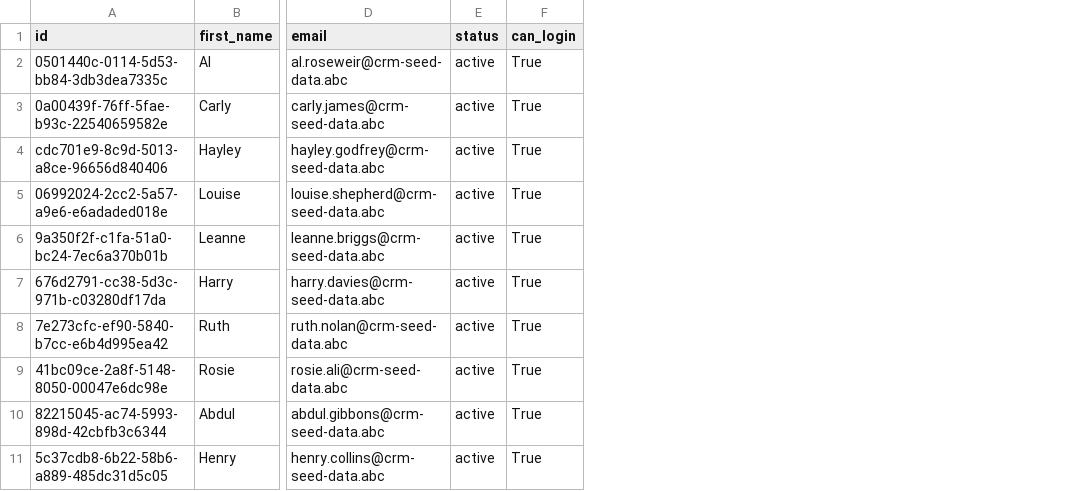
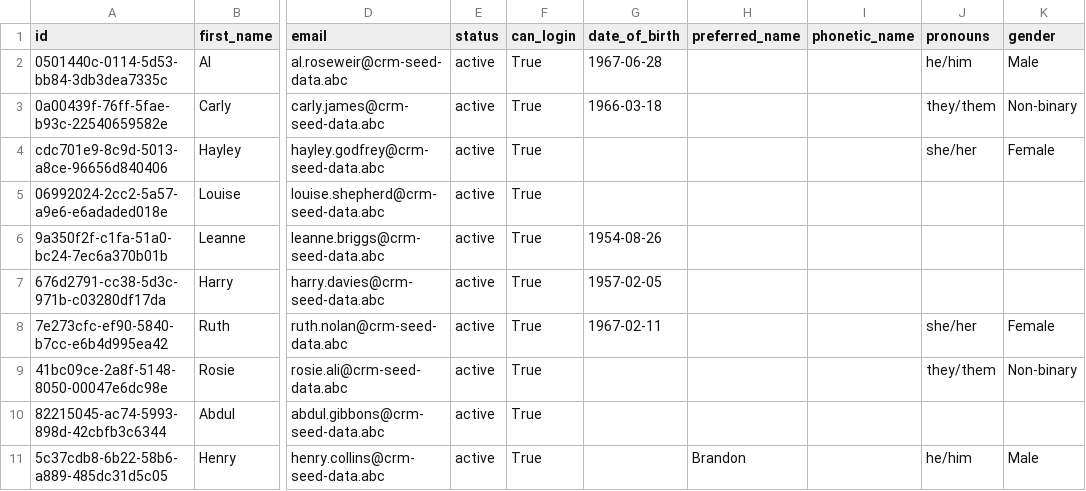
Before and after one commit to roseweiral/crm, a CSV file: database/seed/contacts.csv, drawn as a sheet; only a part is shown, gaps mark what is left out; the diff names each change by its address in the sheet, - before the commit and + after, or states it on an @@ line.

Commit message:
update contact expansion seed data

```diff
--- a/database/seed/contacts.csv
+++ b/database/seed/contacts.csv
+column G (date_of_birth), rows 2-8: 1967-06-28 | 1966-03-18 |  |  | 1954-08-26 | 1957-02-05 | 1967-02-11
+column H (preferred_name), row 11: Brandon
+column I (phonetic_name), empty
+column J (pronouns), rows 2-11: he/him | they/them | she/her |  |  |  | she/her | they/them |  | he/him
+column K (gender), rows 2-11: Male | Non-binary | Female |  |  |  | Female | Non-binary |  | Male
```
Also changed, not shown: 16 other files.
